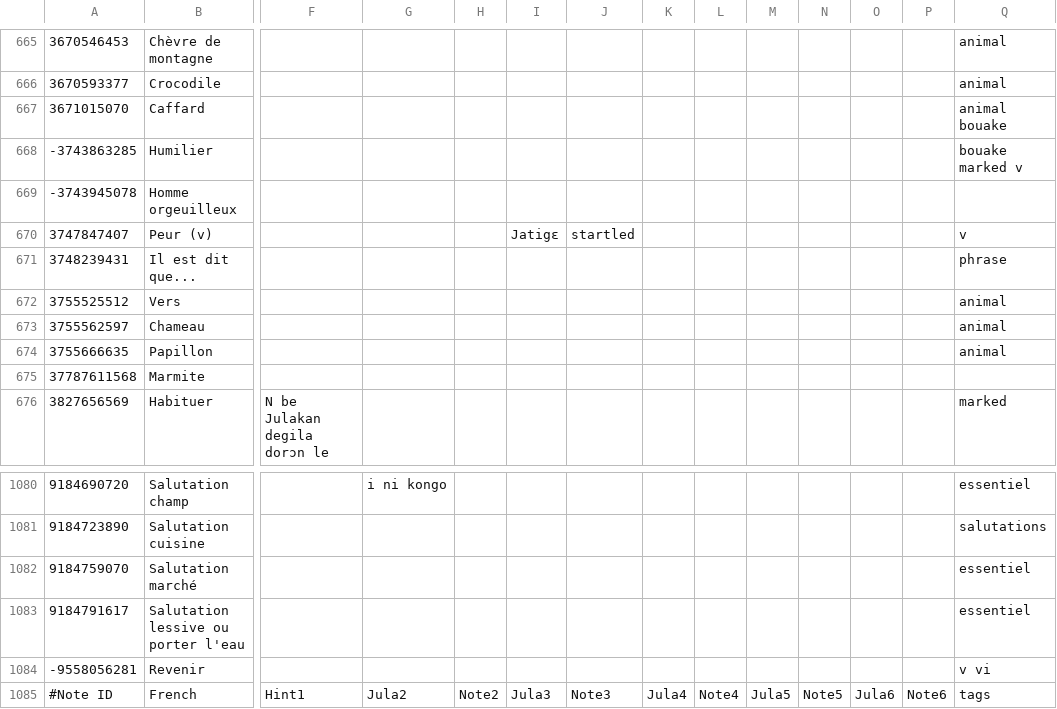
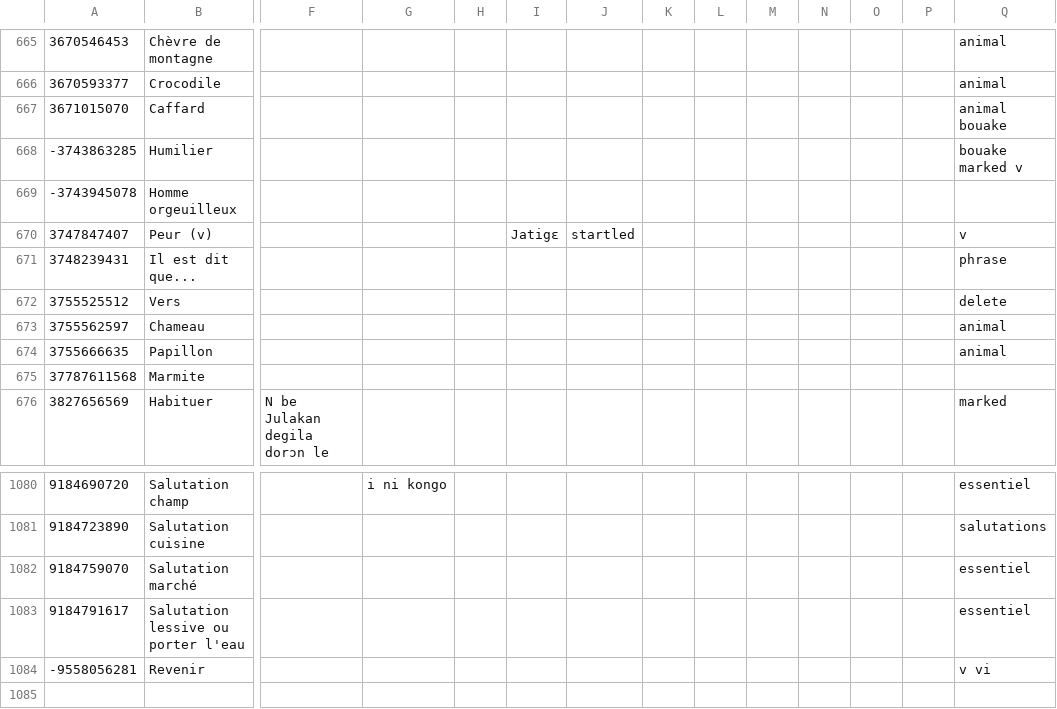
Before and after one commit to boydkelly/blog, a TSV file: static/download/Jula-Master-Vocab.tsv, drawn as a sheet; only a part is shown, gaps mark what is left out; rows hold the shown columns only; the diff names each change by its address in the sheet, - before the commit and + after, or states it on an @@ line.

```diff
--- a/static/download/Jula-Master-Vocab.tsv
+++ b/static/download/Jula-Master-Vocab.tsv
-Q672: animal
+Q672: delete
-row 1085: #Note ID | French | Hint1 | Jula2 | Note2 | Jula3 | Note3 | Jula4 | Note4 | Jula5 | Note5 | Jula6 | Note6 | tags
```
Also changed, not shown: static/download/Jula-Master-WT.tsv.
